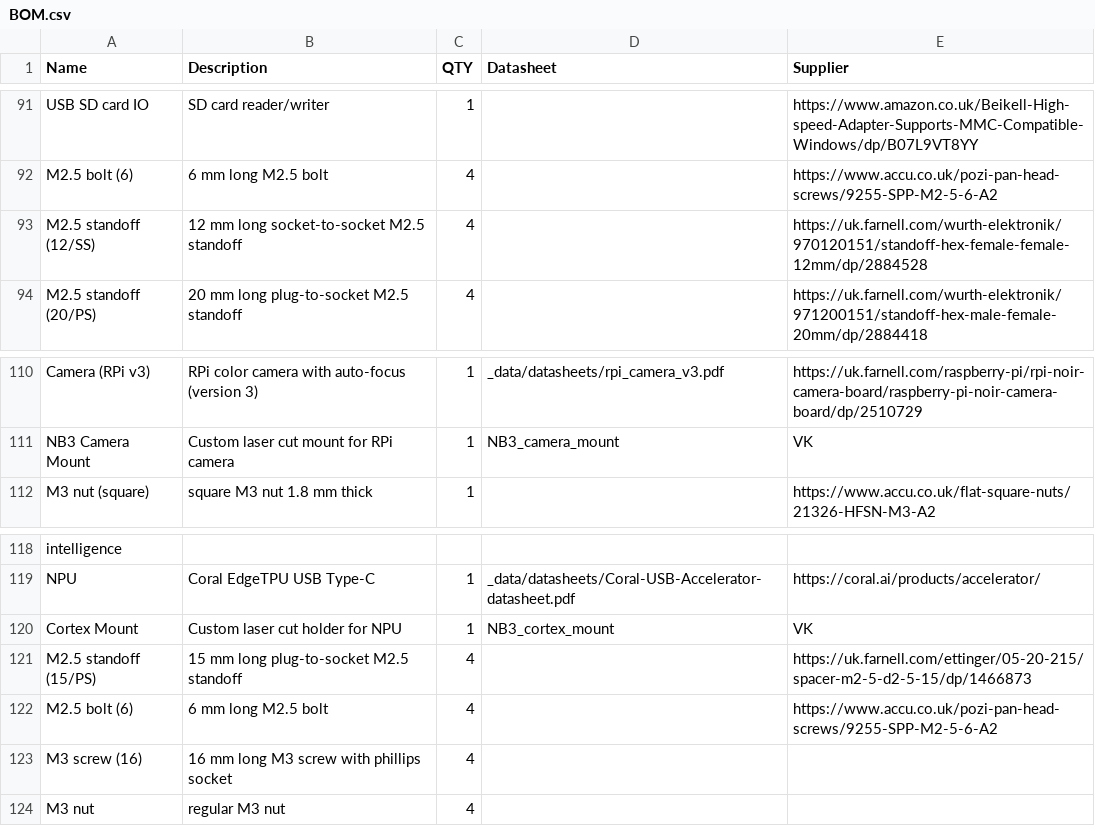
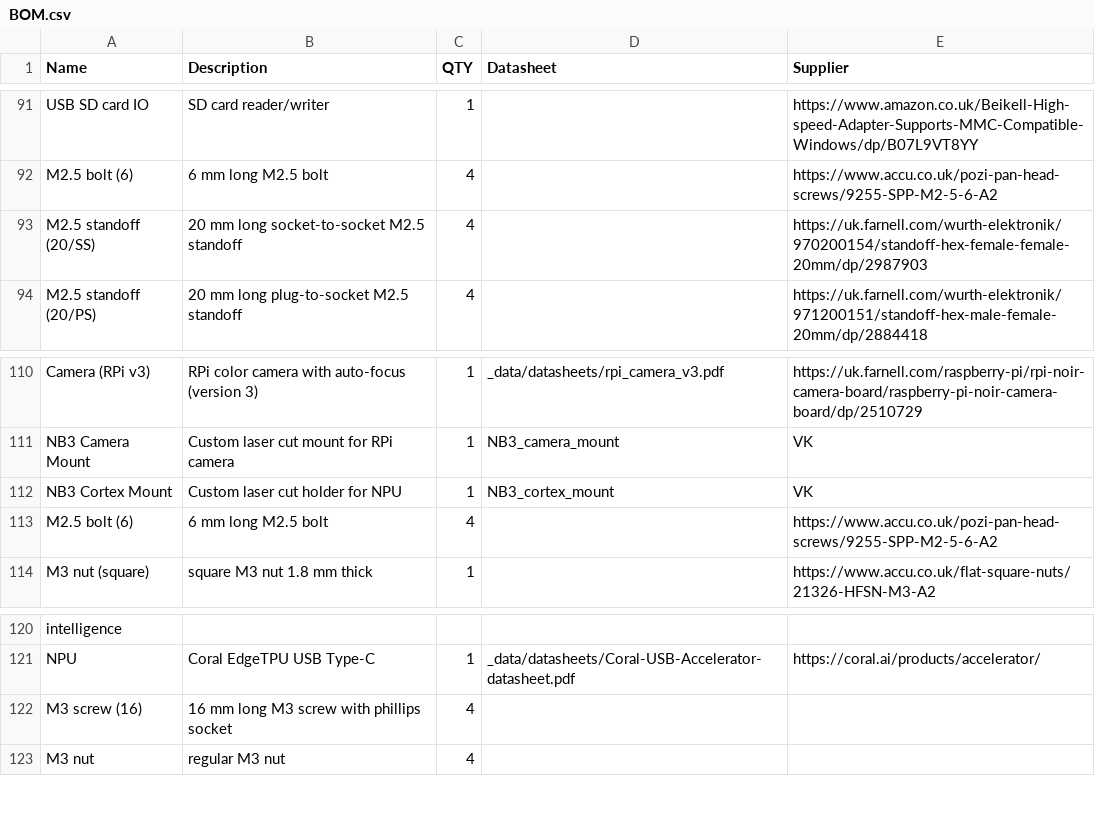
Before and after one commit to NoBlackBoxes/LastBlackBox, a CSV file: course/materials/BOM.csv, drawn as a sheet; only a part is shown, gaps mark what is left out.

Commit message:
Update boxes/BOM

```diff
--- a/course/materials/BOM.csv
+++ b/course/materials/BOM.csv
@@ -92,3 +92,3 @@ USB SD card IO, SD card reader/writer,1,,https://www.amazon.co.uk/Beikell-High-s
 M2.5 bolt (6),6 mm long M2.5 bolt,4,,https://www.accu.co.uk/pozi-pan-head-screws/9255-SPP-M2-5-6-A2
-M2.5 standoff (12/SS),12 mm long socket-to-socket M2.5 standoff,4,,https://uk.farnell.com/wurth-elektronik/970120151/standoff-hex-female-female-12mm/dp/2884528
+M2.5 standoff (20/SS),20 mm long socket-to-socket M2.5 standoff,4,,https://uk.farnell.com/wurth-elektronik/970200154/standoff-hex-female-female-20mm/dp/2987903
 M2.5 standoff (20/PS),20 mm long plug-to-socket M2.5 standoff,4,,https://uk.farnell.com/wurth-elektronik/971200151/standoff-hex-male-female-20mm/dp/2884418
@@ -111,2 +111,4 @@ Camera (RPi v3),RPi color camera with auto-focus (version 3),1,_data/datasheets/
 NB3 Camera Mount,Custom laser cut mount for RPi camera,1,NB3_camera_mount,VK
+NB3 Cortex Mount,Custom laser cut holder for NPU,1,NB3_cortex_mount,VK
+M2.5 bolt (6),6 mm long M2.5 bolt,4,,https://www.accu.co.uk/pozi-pan-head-screws/9255-SPP-M2-5-6-A2
 M3 nut (square),square M3 nut 1.8 mm thick,1,,https://www.accu.co.uk/flat-square-nuts/21326-HFSN-M3-A2
@@ -119,5 +121,2 @@ intelligence,,,,
 NPU,Coral EdgeTPU USB Type-C,1,_data/datasheets/Coral-USB-Accelerator-datasheet.pdf,https://coral.ai/products/accelerator/
-Cortex Mount,Custom laser cut holder for NPU,1,NB3_cortex_mount,VK
-M2.5 standoff (15/PS),15 mm long plug-to-socket M2.5 standoff,4,,https://uk.farnell.com/ettinger/05-20-215/spacer-m2-5-d2-5-15/dp/1466873
-M2.5 bolt (6),6 mm long M2.5 bolt,4,,https://www.accu.co.uk/pozi-pan-head-screws/9255-SPP-M2-5-6-A2
 M3 screw (16),16 mm long M3 screw with phillips socket,4,,
```
